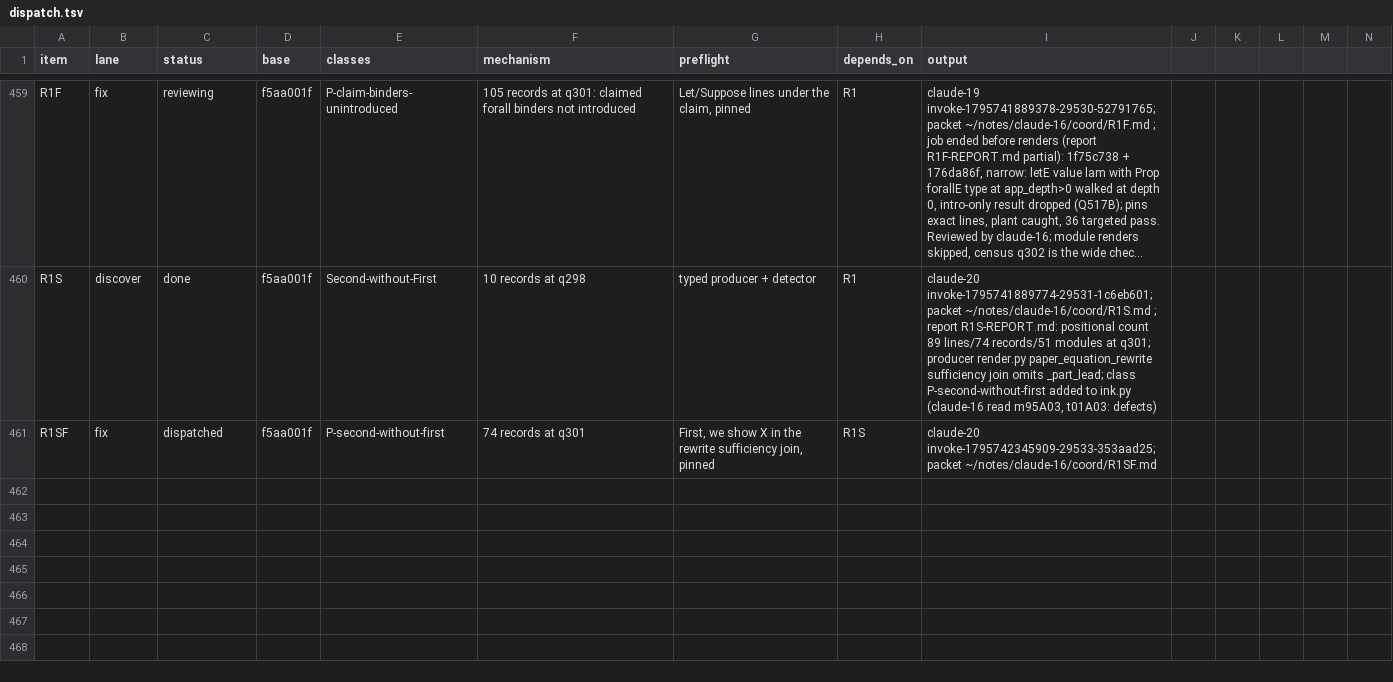
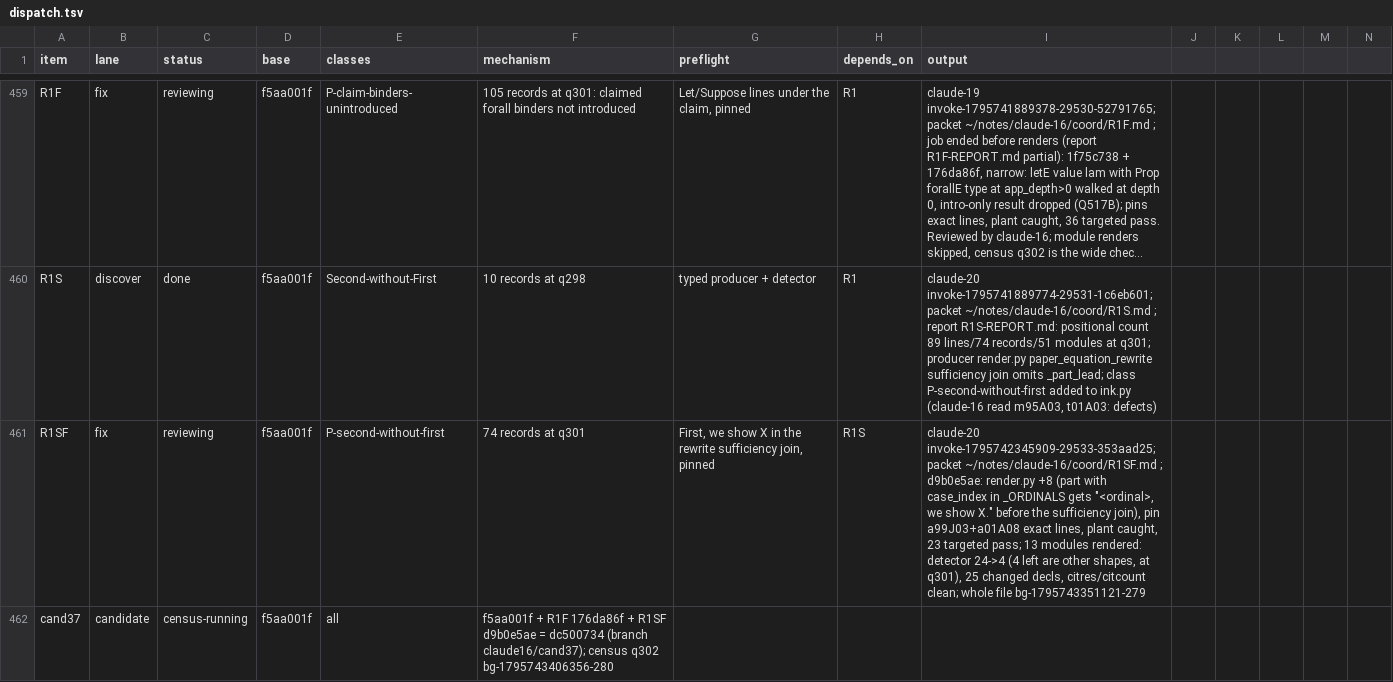
Before and after one commit to tothedarktowercame/futon4, a TSV file: holes/labs/E-paperprinter-cleanup/endgame/dispatch.tsv, drawn as a sheet; only a part is shown, gaps mark what is left out; long unchanged cells end in …; rows hold the shown columns only; the diff names each change by its address in the sheet, - before the commit and + after, or states it on an @@ line.

```diff
--- a/holes/labs/E-paperprinter-cleanup/endgame/dispatch.tsv
+++ b/holes/labs/E-paperprinter-cleanup/endgame/dispatch.tsv
-C461 (status): dispatched
+C461 (status): reviewing
-I461 (output): …packet ~/notes/claude-16/coord/R1SF.md
+I461 (output): …packet ~/notes/claude-16/coord/R1SF.md ; d9b0e5ae: render.py +8 (part with case_index in _ORDINALS gets "<ordinal>, we show X." before the sufficiency join), pin a99J03+a01A08 exact lines, plant caught, 23 targeted pass; 13 modules rendered: detector 24->4 (4 left are other shapes, at q301), 25 changed decls, citres/citcount clean; whole file bg-1795743351121-279
+row 462: cand37 | candidate | census-running | f5aa001f | all | f5aa001f + R1F 176da86f + R1SF d9b0e5ae = dc500734 (branch claude16/cand37); census q302 bg-1795743406356-280
```
